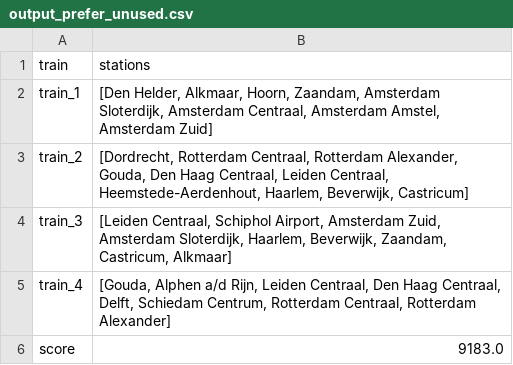
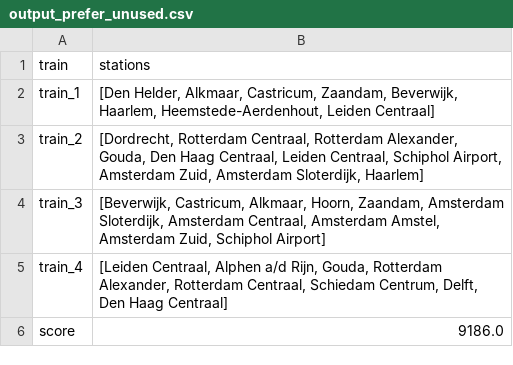
Before and after one commit to sedadenboer/RailNL, a CSV file: results/Random/Opt_Solution/Holland/output_prefer_unused.csv, drawn as a sheet.

```diff
--- a/results/Random/Opt_Solution/Holland/output_prefer_unused.csv
+++ b/results/Random/Opt_Solution/Holland/output_prefer_unused.csv
@@ -1,6 +1,6 @@
 train,stations
-train_1,"[Den Helder, Alkmaar, Hoorn, Zaandam, Amsterdam Sloterdijk, Amsterdam Centraal, Amsterdam Amstel, Amsterdam Zuid]"
-train_2,"[Dordrecht, Rotterdam Centraal, Rotterdam Alexander, Gouda, Den Haag Centraal, Leiden Centraal, Heemstede-Aerdenhout, Haarlem, Beverwijk, Castricum]"
-train_3,"[Leiden Centraal, Schiphol Airport, Amsterdam Zuid, Amsterdam Sloterdijk, Haarlem, Beverwijk, Zaandam, Castricum, Alkmaar]"
-train_4,"[Gouda, Alphen a/d Rijn, Leiden Centraal, Den Haag Centraal, Delft, Schiedam Centrum, Rotterdam Centraal, Rotterdam Alexander]"
-score,9183.0
+train_1,"[Den Helder, Alkmaar, Castricum, Zaandam, Beverwijk, Haarlem, Heemstede-Aerdenhout, Leiden Centraal]"
+train_2,"[Dordrecht, Rotterdam Centraal, Rotterdam Alexander, Gouda, Den Haag Centraal, Leiden Centraal, Schiphol Airport, Amsterdam Zuid, Amsterdam Sloterdijk, Haarlem]"
+train_3,"[Beverwijk, Castricum, Alkmaar, Hoorn, Zaandam, Amsterdam Sloterdijk, Amsterdam Centraal, Amsterdam Amstel, Amsterdam Zuid, Schiphol Airport]"
+train_4,"[Leiden Centraal, Alphen a/d Rijn, Gouda, Rotterdam Alexander, Rotterdam Centraal, Schiedam Centrum, Delft, Den Haag Centraal]"
+score,9186.0
```
Also changed, not shown: results/Greedy/Holland/output.csv, results/Hillclimber/Holland/output_prefer_unused_random_start_remove_random.csv, 19 other files.
